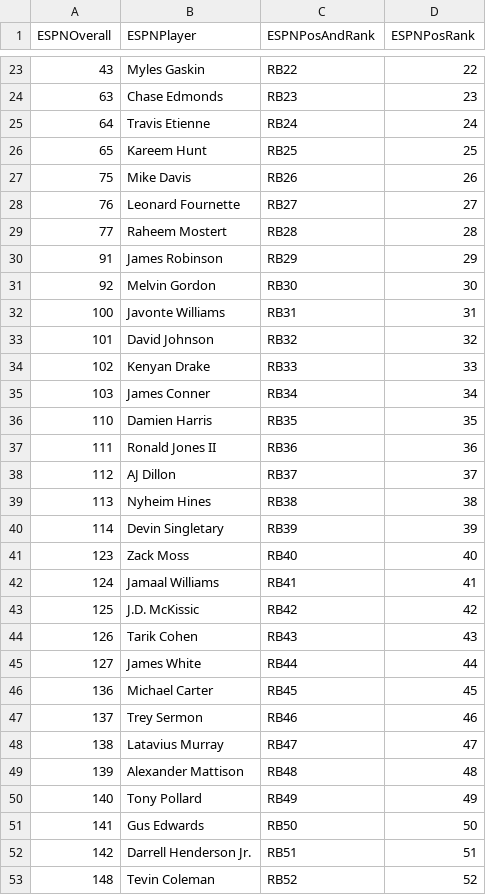
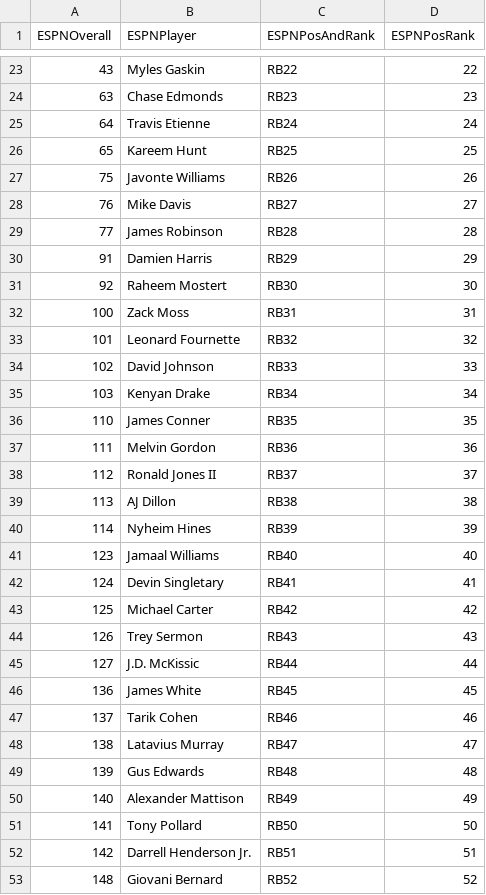
Before and after one commit to ASchmal456/ESPN-Scraper, a CSV file: RBRanks.csv, drawn as a sheet; only a part is shown, gaps mark what is left out; the diff covers the shown part only.

```diff
--- a/RBRanks.csv
+++ b/RBRanks.csv
@@ -26,28 +26,28 @@ ESPNOverall,ESPNPlayer,ESPNPosAndRank,ESPNPosRank
 65,Kareem Hunt,RB25,25
-75,Mike Davis,RB26,26
-76,Leonard Fournette,RB27,27
-77,Raheem Mostert,RB28,28
-91,James Robinson,RB29,29
-92,Melvin Gordon,RB30,30
-100,Javonte Williams,RB31,31
-101,David Johnson,RB32,32
-102,Kenyan Drake,RB33,33
-103,James Conner,RB34,34
-110,Damien Harris,RB35,35
-111,Ronald Jones II,RB36,36
-112,AJ Dillon,RB37,37
-113,Nyheim Hines,RB38,38
-114,Devin Singletary,RB39,39
-123,Zack Moss,RB40,40
-124,Jamaal Williams,RB41,41
-125,J.D. McKissic,RB42,42
-126,Tarik Cohen,RB43,43
-127,James White,RB44,44
-136,Michael Carter,RB45,45
-137,Trey Sermon,RB46,46
+75,Javonte Williams,RB26,26
+76,Mike Davis,RB27,27
+77,James Robinson,RB28,28
+91,Damien Harris,RB29,29
+92,Raheem Mostert,RB30,30
+100,Zack Moss,RB31,31
+101,Leonard Fournette,RB32,32
+102,David Johnson,RB33,33
+103,Kenyan Drake,RB34,34
+110,James Conner,RB35,35
+111,Melvin Gordon,RB36,36
+112,Ronald Jones II,RB37,37
+113,AJ Dillon,RB38,38
+114,Nyheim Hines,RB39,39
+123,Jamaal Williams,RB40,40
+124,Devin Singletary,RB41,41
+125,Michael Carter,RB42,42
+126,Trey Sermon,RB43,43
+127,J.D. McKissic,RB44,44
+136,James White,RB45,45
+137,Tarik Cohen,RB46,46
 138,Latavius Murray,RB47,47
-139,Alexander Mattison,RB48,48
-140,Tony Pollard,RB49,49
-141,Gus Edwards,RB50,50
+139,Gus Edwards,RB48,48
+140,Alexander Mattison,RB49,49
+141,Tony Pollard,RB50,50
 142,Darrell Henderson Jr.,RB51,51
-148,Tevin Coleman,RB52,52
+148,Giovani Bernard,RB52,52
```
Also changed, not shown: 32 edited cells elsewhere in this file, OverallRanks.csv, QBRanks.csv, 2 other files.
